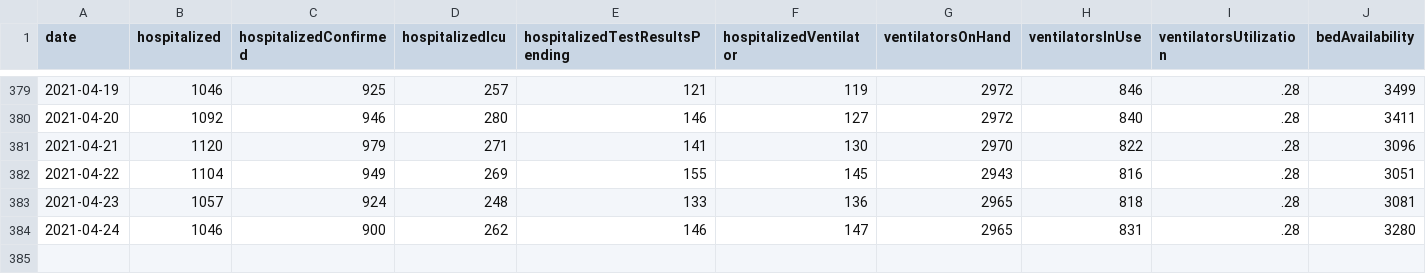
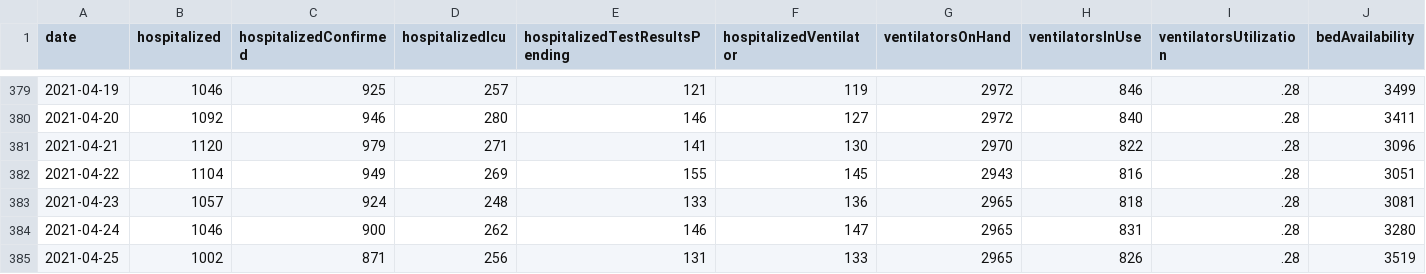
Before and after one commit to ddenenberg71/Virginia-COVID-19-Hospital-Metrics, a CSV file: vhhaCovid19HospitalMetrics.csv, drawn as a sheet; only a part is shown, gaps mark what is left out; rows hold the shown columns only; the diff names each change by its address in the sheet, - before the commit and + after, or states it on an @@ line.

Commit message:
April 25, 2021 updates.

```diff
--- a/vhhaCovid19HospitalMetrics.csv
+++ b/vhhaCovid19HospitalMetrics.csv
+row 385: 2021-04-25 | 1002 | 871 | 256 | 131 | 133 | 2965 | 826 | .28 | 3519
```
